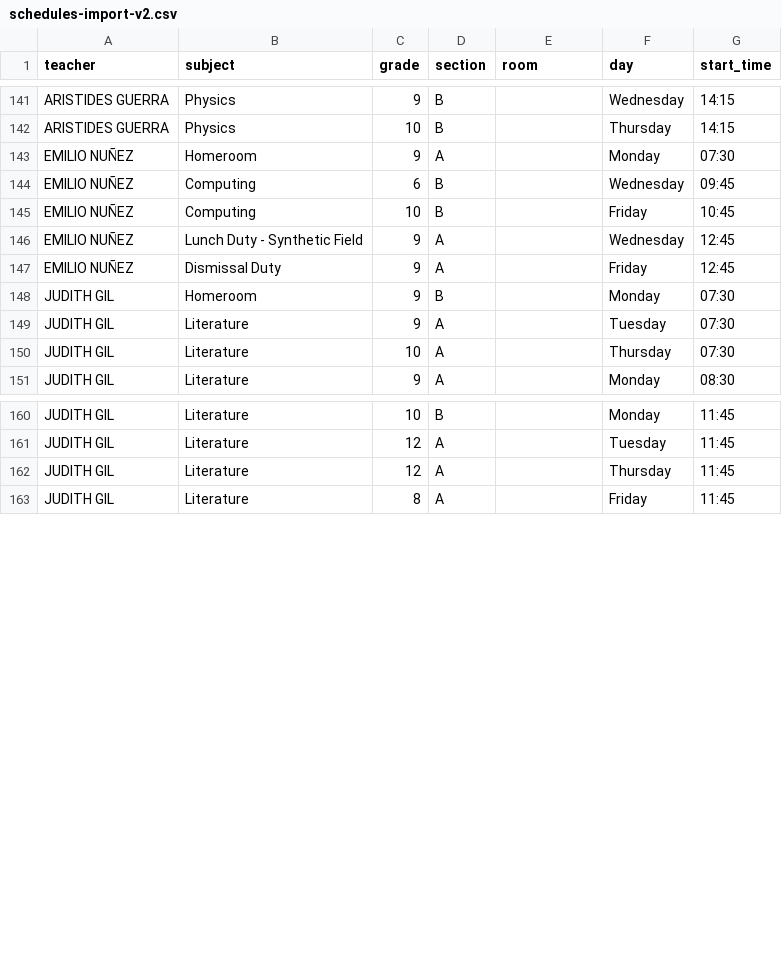
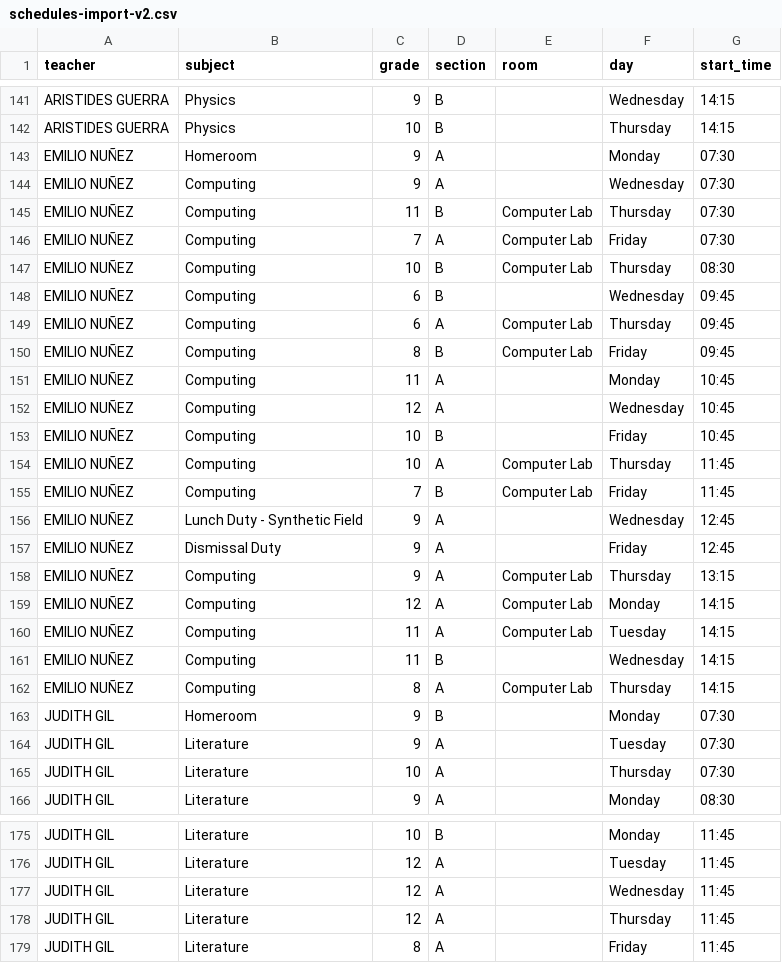
Before and after one commit to emiliojes/oxford-smart-scheduler, a CSV file: schedules-import-v2.csv, drawn as a sheet; only a part is shown, gaps mark what is left out.

Commit message:
fix: parse LAB without parentheses, (T) suffix, Q suffix in grade cells

```diff
--- a/schedules-import-v2.csv
+++ b/schedules-import-v2.csv
@@ -143,6 +143,21 @@ ARISTIDES GUERRA,Physics,10,B,,Thursday,14:15
 EMILIO NUÑEZ,Homeroom,9,A,,Monday,07:30
+EMILIO NUÑEZ,Computing,9,A,,Wednesday,07:30
+EMILIO NUÑEZ,Computing,11,B,Computer Lab,Thursday,07:30
+EMILIO NUÑEZ,Computing,7,A,Computer Lab,Friday,07:30
+EMILIO NUÑEZ,Computing,10,B,Computer Lab,Thursday,08:30
 EMILIO NUÑEZ,Computing,6,B,,Wednesday,09:45
+EMILIO NUÑEZ,Computing,6,A,Computer Lab,Thursday,09:45
+EMILIO NUÑEZ,Computing,8,B,Computer Lab,Friday,09:45
+EMILIO NUÑEZ,Computing,11,A,,Monday,10:45
+EMILIO NUÑEZ,Computing,12,A,,Wednesday,10:45
 EMILIO NUÑEZ,Computing,10,B,,Friday,10:45
+EMILIO NUÑEZ,Computing,10,A,Computer Lab,Thursday,11:45
+EMILIO NUÑEZ,Computing,7,B,Computer Lab,Friday,11:45
 EMILIO NUÑEZ,Lunch Duty - Synthetic Field,9,A,,Wednesday,12:45
 EMILIO NUÑEZ,Dismissal Duty,9,A,,Friday,12:45
+EMILIO NUÑEZ,Computing,9,A,Computer Lab,Thursday,13:15
+EMILIO NUÑEZ,Computing,12,A,Computer Lab,Monday,14:15
+EMILIO NUÑEZ,Computing,11,A,Computer Lab,Tuesday,14:15
+EMILIO NUÑEZ,Computing,11,B,,Wednesday,14:15
+EMILIO NUÑEZ,Computing,8,A,Computer Lab,Thursday,14:15
 JUDITH GIL,Homeroom,9,B,,Monday,07:30
@@ -161,2 +176,3 @@ JUDITH GIL,Literature,10,B,,Monday,11:45
 JUDITH GIL,Literature,12,A,,Tuesday,11:45
+JUDITH GIL,Literature,12,A,,Wednesday,11:45
 JUDITH GIL,Literature,12,A,,Thursday,11:45
```
Also changed, not shown: 2 other files.
